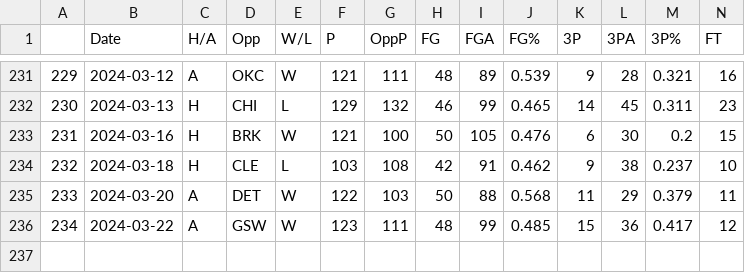
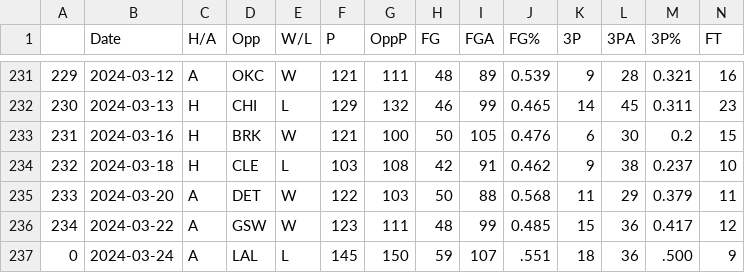
Before and after one commit to NevinG/AIM-F23-Basketball-Predictor, a CSV file: data/IND.csv, drawn as a sheet; only a part is shown, gaps mark what is left out; rows hold the shown columns only; the diff names each change by its address in the sheet, - before the commit and + after, or states it on an @@ line.

```diff
--- a/data/IND.csv
+++ b/data/IND.csv
+row 237: 0 | 2024-03-24 | A | LAL | L | 145 | 150 | 59 | 107 | .551 | 18 | 36 | .500 | 9
```
Also changed, not shown: data/DET.csv, data/GSW.csv, 12 other files.
